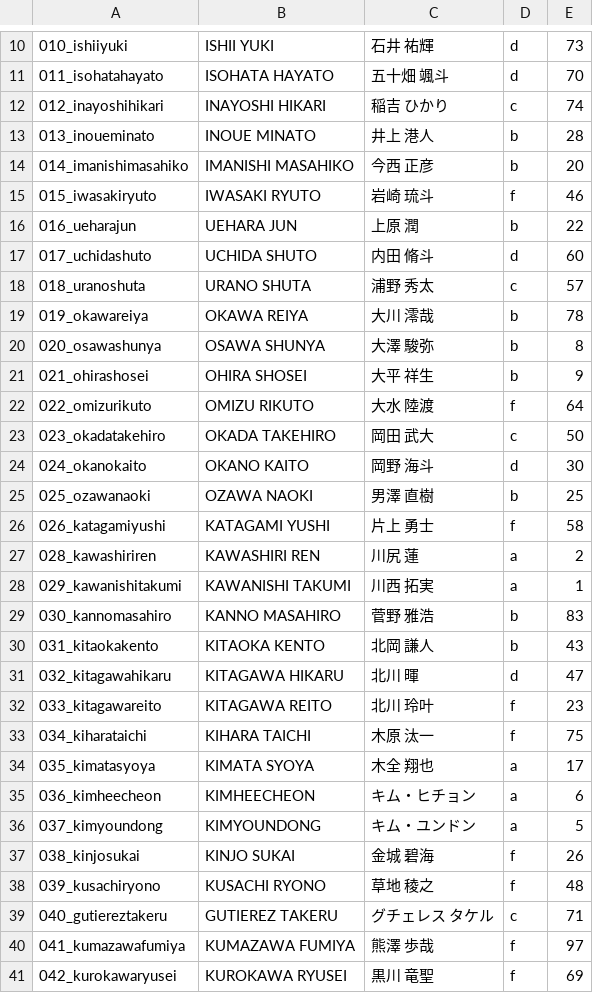
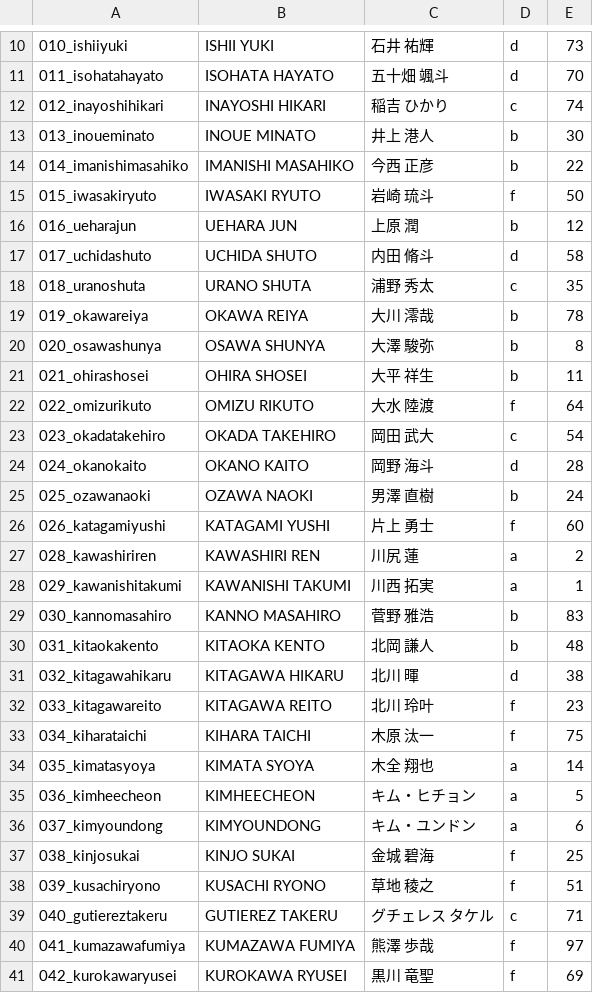
Before and after one commit to produce101japan/produce101japan.github.io, a CSV file: trainee_info.csv, drawn as a sheet; only a part is shown, gaps mark what is left out; the diff covers the shown part only.

```diff
--- a/trainee_info.csv
+++ b/trainee_info.csv
@@ -12,16 +12,16 @@
 012_inayoshihikari,INAYOSHI HIKARI,稲吉 ひかり,c,74
-013_inoueminato,INOUE MINATO,井上 港人,b,28
-014_imanishimasahiko,IMANISHI MASAHIKO,今西 正彦,b,20
-015_iwasakiryuto,IWASAKI RYUTO,岩崎 琉斗,f,46
-016_ueharajun,UEHARA JUN,上原 潤,b,22
-017_uchidashuto,UCHIDA SHUTO,内田 脩斗,d,60
-018_uranoshuta,URANO SHUTA,浦野 秀太,c,57
+013_inoueminato,INOUE MINATO,井上 港人,b,30
+014_imanishimasahiko,IMANISHI MASAHIKO,今西 正彦,b,22
+015_iwasakiryuto,IWASAKI RYUTO,岩崎 琉斗,f,50
+016_ueharajun,UEHARA JUN,上原 潤,b,12
+017_uchidashuto,UCHIDA SHUTO,内田 脩斗,d,58
+018_uranoshuta,URANO SHUTA,浦野 秀太,c,35
 019_okawareiya,OKAWA REIYA,大川 澪哉,b,78
 020_osawashunya,OSAWA SHUNYA,大澤 駿弥,b,8
-021_ohirashosei,OHIRA SHOSEI,大平 祥生,b,9
+021_ohirashosei,OHIRA SHOSEI,大平 祥生,b,11
 022_omizurikuto,OMIZU RIKUTO,大水 陸渡,f,64
-023_okadatakehiro,OKADA TAKEHIRO,岡田 武大,c,50
-024_okanokaito,OKANO KAITO,岡野 海斗,d,30
-025_ozawanaoki,OZAWA NAOKI,男澤 直樹,b,25
-026_katagamiyushi,KATAGAMI YUSHI,片上 勇士,f,58
+023_okadatakehiro,OKADA TAKEHIRO,岡田 武大,c,54
+024_okanokaito,OKANO KAITO,岡野 海斗,d,28
+025_ozawanaoki,OZAWA NAOKI,男澤 直樹,b,24
+026_katagamiyushi,KATAGAMI YUSHI,片上 勇士,f,60
 028_kawashiriren,KAWASHIRI REN,川尻 蓮,a,2
@@ -29,11 +29,11 @@
 030_kannomasahiro,KANNO MASAHIRO,菅野 雅浩,b,83
-031_kitaokakento,KITAOKA KENTO,北岡 謙人,b,43
-032_kitagawahikaru,KITAGAWA HIKARU,北川 暉,d,47
+031_kitaokakento,KITAOKA KENTO,北岡 謙人,b,48
+032_kitagawahikaru,KITAGAWA HIKARU,北川 暉,d,38
 033_kitagawareito,KITAGAWA REITO,北川 玲叶,f,23
 034_kiharataichi,KIHARA TAICHI,木原 汰一,f,75
-035_kimatasyoya,KIMATA SYOYA,木全 翔也,a,17
-036_kimheecheon,KIMHEECHEON ,キム・ヒチョン ,a,6
-037_kimyoundong,KIMYOUNDONG ,キム・ユンドン ,a,5
-038_kinjosukai,KINJO SUKAI,金城 碧海,f,26
-039_kusachiryono,KUSACHI RYONO,草地 稜之,f,48
+035_kimatasyoya,KIMATA SYOYA,木全 翔也,a,14
+036_kimheecheon,KIMHEECHEON ,キム・ヒチョン ,a,5
+037_kimyoundong,KIMYOUNDONG ,キム・ユンドン ,a,6
+038_kinjosukai,KINJO SUKAI,金城 碧海,f,25
+039_kusachiryono,KUSACHI RYONO,草地 稜之,f,51
 040_gutiereztakeru,GUTIEREZ TAKERU,グチェレス タケル,c,71
```
Also changed, not shown: 28 edited cells elsewhere in this file, 4 other files.
